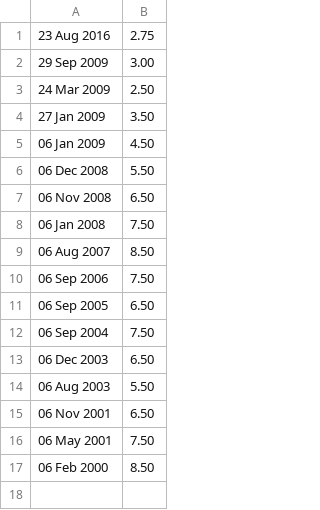
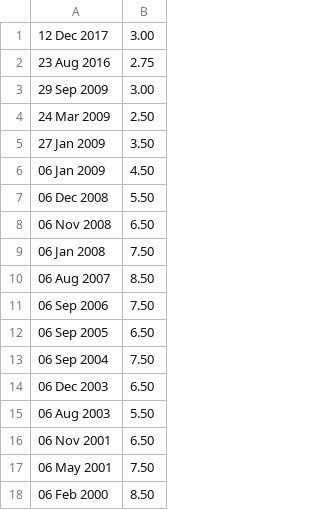
Before and after one commit to hmrc/time-to-pay-calculator, a CSV file: conf/interestRates.csv, drawn as a sheet.

Commit message:
Added the interest rate at 3%

```diff
--- a/conf/interestRates.csv
+++ b/conf/interestRates.csv
@@ -1 +1,2 @@
+12 Dec 2017,3.00
 23 Aug 2016,2.75
```
Also changed, not shown: 1 other file.
